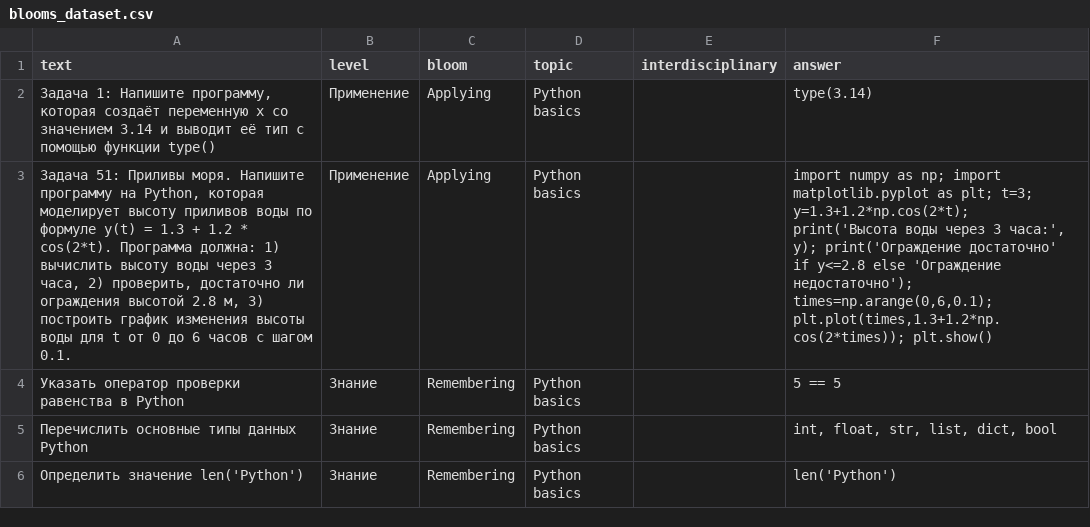
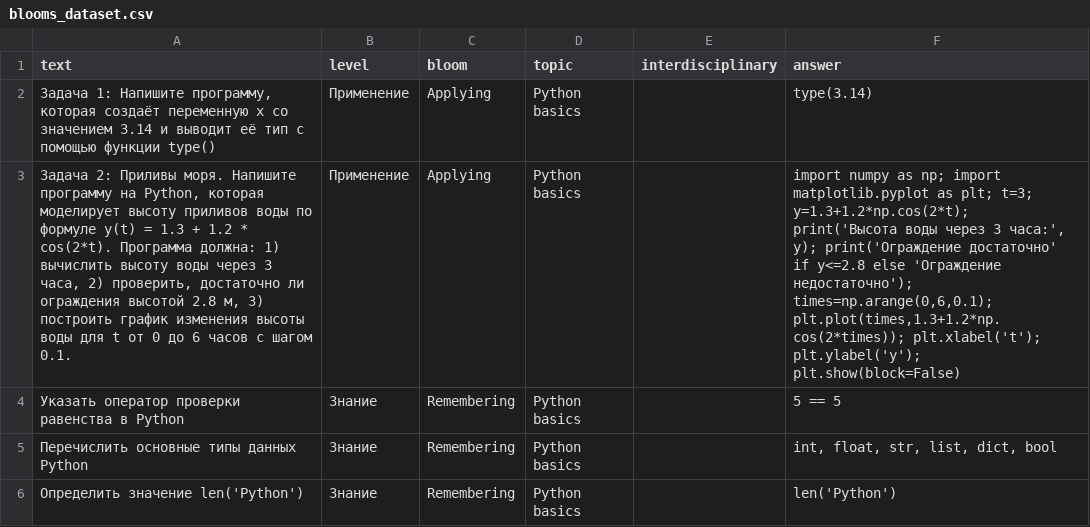
Before and after one commit to kolesnikovalv718-hue/BloomappAi, a CSV file: blooms_dataset.csv, drawn as a sheet; only a part is shown; the diff names each change by its address in the sheet, - before the commit and + after, or states it on an @@ line.

Commit message:
Update blooms_dataset.csv

```diff
--- a/blooms_dataset.csv
+++ b/blooms_dataset.csv
-A3 (text): Задача 51: Приливы моря.…
+A3 (text): Задача 2: Приливы моря.…
-F3 (answer): …times=np.arange(0,6,0.1); plt.plot(times,1.3+1.2*np.cos(2*times)); plt.show()
+F3 (answer): …times=np.arange(0,6,0.1); plt.plot(times,1.3+1.2*np.cos(2*times)); plt.xlabel('t'); plt.ylabel('y'); plt.show(block=False)
```
